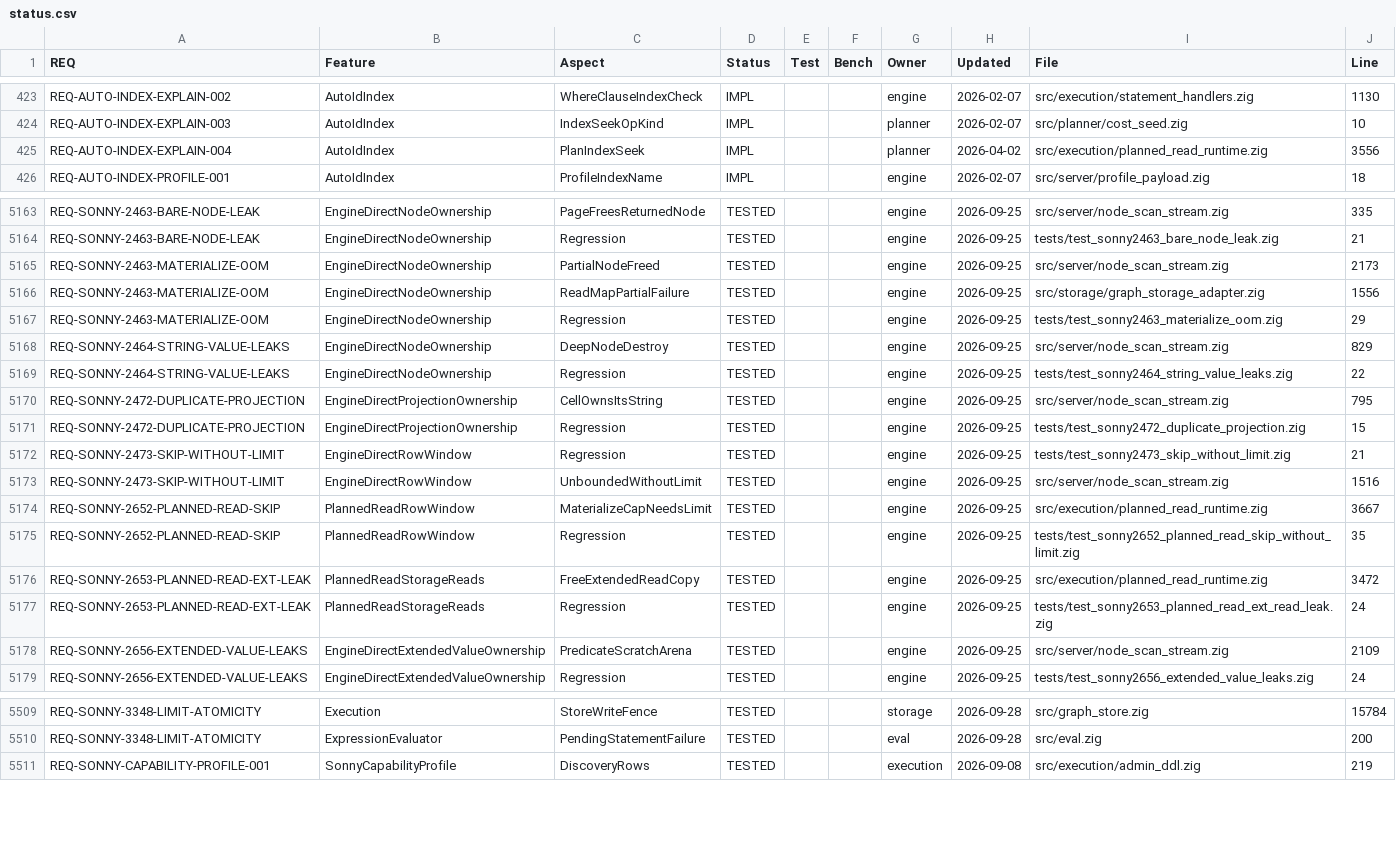
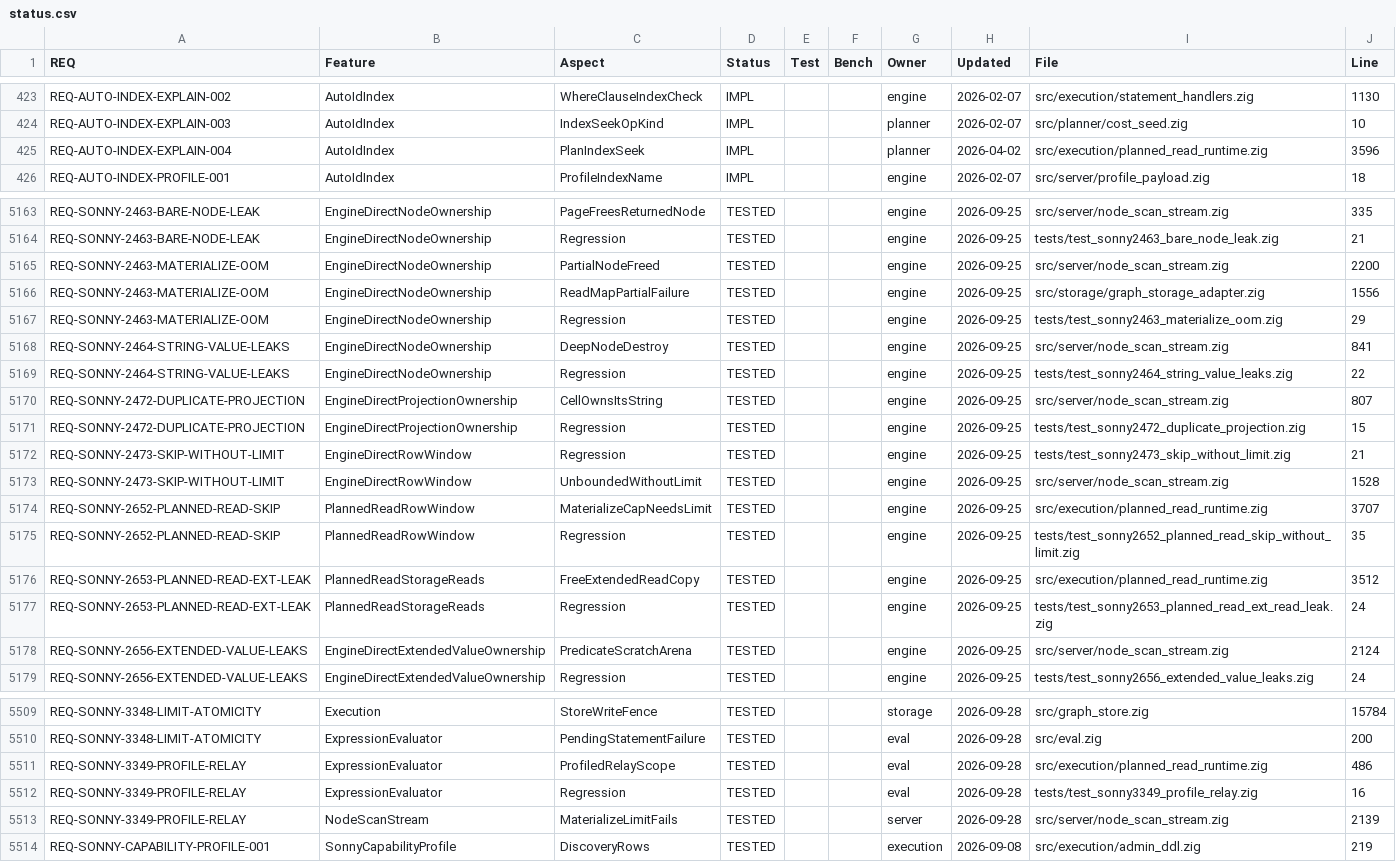
Before and after one commit to geodedb/geode, a CSV file: docs/status.csv, drawn as a sheet; only a part is shown, gaps mark what is left out; the diff covers the shown part only.

```diff
--- a/docs/status.csv
+++ b/docs/status.csv
@@ -424,3 +424,3 @@ REQ-AUTO-INDEX-EXPLAIN-002,AutoIdIndex,WhereClauseIndexCheck,IMPL,,,engine,2026-
 REQ-AUTO-INDEX-EXPLAIN-003,AutoIdIndex,IndexSeekOpKind,IMPL,,,planner,2026-02-07,src/planner/cost_seed.zig,10
-REQ-AUTO-INDEX-EXPLAIN-004,AutoIdIndex,PlanIndexSeek,IMPL,,,planner,2026-04-02,src/execution/planned_read_runtime.zig,3556
+REQ-AUTO-INDEX-EXPLAIN-004,AutoIdIndex,PlanIndexSeek,IMPL,,,planner,2026-04-02,src/execution/planned_read_runtime.zig,3596
 REQ-AUTO-INDEX-PROFILE-001,AutoIdIndex,ProfileIndexName,IMPL,,,engine,2026-02-07,src/server/profile_payload.zig,18
@@ -5164,16 +5164,16 @@ REQ-SONNY-2463-BARE-NODE-LEAK,EngineDirectNodeOwnership,PageFreesReturnedNode,TE
 REQ-SONNY-2463-BARE-NODE-LEAK,EngineDirectNodeOwnership,Regression,TESTED,,,engine,2026-09-25,tests/test_sonny2463_bare_node_leak.zig,21
-REQ-SONNY-2463-MATERIALIZE-OOM,EngineDirectNodeOwnership,PartialNodeFreed,TESTED,,,engine,2026-09-25,src/server/node_scan_stream.zig,2173
+REQ-SONNY-2463-MATERIALIZE-OOM,EngineDirectNodeOwnership,PartialNodeFreed,TESTED,,,engine,2026-09-25,src/server/node_scan_stream.zig,2200
 REQ-SONNY-2463-MATERIALIZE-OOM,EngineDirectNodeOwnership,ReadMapPartialFailure,TESTED,,,engine,2026-09-25,src/storage/graph_storage_adapter.zig,1556
 REQ-SONNY-2463-MATERIALIZE-OOM,EngineDirectNodeOwnership,Regression,TESTED,,,engine,2026-09-25,tests/test_sonny2463_materialize_oom.zig,29
-REQ-SONNY-2464-STRING-VALUE-LEAKS,EngineDirectNodeOwnership,DeepNodeDestroy,TESTED,,,engine,2026-09-25,src/server/node_scan_stream.zig,829
+REQ-SONNY-2464-STRING-VALUE-LEAKS,EngineDirectNodeOwnership,DeepNodeDestroy,TESTED,,,engine,2026-09-25,src/server/node_scan_stream.zig,841
 REQ-SONNY-2464-STRING-VALUE-LEAKS,EngineDirectNodeOwnership,Regression,TESTED,,,engine,2026-09-25,tests/test_sonny2464_string_value_leaks.zig,22
-REQ-SONNY-2472-DUPLICATE-PROJECTION,EngineDirectProjectionOwnership,CellOwnsItsString,TESTED,,,engine,2026-09-25,src/server/node_scan_stream.zig,795
+REQ-SONNY-2472-DUPLICATE-PROJECTION,EngineDirectProjectionOwnership,CellOwnsItsString,TESTED,,,engine,2026-09-25,src/server/node_scan_stream.zig,807
 REQ-SONNY-2472-DUPLICATE-PROJECTION,EngineDirectProjectionOwnership,Regression,TESTED,,,engine,2026-09-25,tests/test_sonny2472_duplicate_projection.zig,15
 REQ-SONNY-2473-SKIP-WITHOUT-LIMIT,EngineDirectRowWindow,Regression,TESTED,,,engine,2026-09-25,tests/test_sonny2473_skip_without_limit.zig,21
-REQ-SONNY-2473-SKIP-WITHOUT-LIMIT,EngineDirectRowWindow,UnboundedWithoutLimit,TESTED,,,engine,2026-09-25,src/server/node_scan_stream.zig,1516
-REQ-SONNY-2652-PLANNED-READ-SKIP,PlannedReadRowWindow,MaterializeCapNeedsLimit,TESTED,,,engine,2026-09-25,src/execution/planned_read_runtime.zig,3667
+REQ-SONNY-2473-SKIP-WITHOUT-LIMIT,EngineDirectRowWindow,UnboundedWithoutLimit,TESTED,,,engine,2026-09-25,src/server/node_scan_stream.zig,1528
+REQ-SONNY-2652-PLANNED-READ-SKIP,PlannedReadRowWindow,MaterializeCapNeedsLimit,TESTED,,,engine,2026-09-25,src/execution/planned_read_runtime.zig,3707
 REQ-SONNY-2652-PLANNED-READ-SKIP,PlannedReadRowWindow,Regression,TESTED,,,engine,2026-09-25,tests/test_sonny2652_planned_read_skip_without_limit.zig,35
-REQ-SONNY-2653-PLANNED-READ-EXT-LEAK,PlannedReadStorageReads,FreeExtendedReadCopy,TESTED,,,engine,2026-09-25,src/execution/planned_read_runtime.zig,3472
+REQ-SONNY-2653-PLANNED-READ-EXT-LEAK,PlannedReadStorageReads,FreeExtendedReadCopy,TESTED,,,engine,2026-09-25,src/execution/planned_read_runtime.zig,3512
 REQ-SONNY-2653-PLANNED-READ-EXT-LEAK,PlannedReadStorageReads,Regression,TESTED,,,engine,2026-09-25,tests/test_sonny2653_planned_read_ext_read_leak.zig,24
-REQ-SONNY-2656-EXTENDED-VALUE-LEAKS,EngineDirectExtendedValueOwnership,PredicateScratchArena,TESTED,,,engine,2026-09-25,src/server/node_scan_stream.zig,2109
+REQ-SONNY-2656-EXTENDED-VALUE-LEAKS,EngineDirectExtendedValueOwnership,PredicateScratchArena,TESTED,,,engine,2026-09-25,src/server/node_scan_stream.zig,2124
 REQ-SONNY-2656-EXTENDED-VALUE-LEAKS,EngineDirectExtendedValueOwnership,Regression,TESTED,,,engine,2026-09-25,tests/test_sonny2656_extended_value_leaks.zig,24
@@ -5510,2 +5510,5 @@ REQ-SONNY-3348-LIMIT-ATOMICITY,Execution,StoreWriteFence,TESTED,,,storage,2026-0
 REQ-SONNY-3348-LIMIT-ATOMICITY,ExpressionEvaluator,PendingStatementFailure,TESTED,,,eval,2026-09-28,src/eval.zig,200
+REQ-SONNY-3349-PROFILE-RELAY,ExpressionEvaluator,ProfiledRelayScope,TESTED,,,eval,2026-09-28,src/execution/planned_read_runtime.zig,486
+REQ-SONNY-3349-PROFILE-RELAY,ExpressionEvaluator,Regression,TESTED,,,eval,2026-09-28,tests/test_sonny3349_profile_relay.zig,16
+REQ-SONNY-3349-PROFILE-RELAY,NodeScanStream,MaterializeLimitFails,TESTED,,,server,2026-09-28,src/server/node_scan_stream.zig,2139
 REQ-SONNY-CAPABILITY-PROFILE-001,SonnyCapabilityProfile,DiscoveryRows,TESTED,,,execution,2026-09-08,src/execution/admin_ddl.zig,219
```
Also changed, not shown: 8 edited cells elsewhere in this file, 5 other files.
